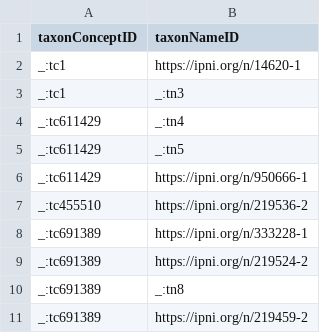
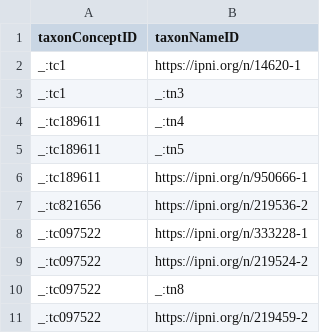
Before and after one commit to tdwg/tcs2, a CSV file: recipes/rhododendron-subg-pentanthera/datapackage/Synonym.csv, drawn as a sheet.

```diff
--- a/recipes/rhododendron-subg-pentanthera/datapackage/Synonym.csv
+++ b/recipes/rhododendron-subg-pentanthera/datapackage/Synonym.csv
@@ -3,9 +3,9 @@ _:tc1,https://ipni.org/n/14620-1
 _:tc1,_:tn3
-_:tc611429,_:tn4
-_:tc611429,_:tn5
-_:tc611429,https://ipni.org/n/950666-1
-_:tc455510,https://ipni.org/n/219536-2
-_:tc691389,https://ipni.org/n/333228-1
-_:tc691389,https://ipni.org/n/219524-2
-_:tc691389,_:tn8
-_:tc691389,https://ipni.org/n/219459-2
+_:tc189611,_:tn4
+_:tc189611,_:tn5
+_:tc189611,https://ipni.org/n/950666-1
+_:tc821656,https://ipni.org/n/219536-2
+_:tc097522,https://ipni.org/n/333228-1
+_:tc097522,https://ipni.org/n/219524-2
+_:tc097522,_:tn8
+_:tc097522,https://ipni.org/n/219459-2
```
Also changed, not shown: recipes/rhododendron-subg-pentanthera/datapackage/Agent.csv, recipes/rhododendron-subg-pentanthera/datapackage/BibliographicResource.csv, 7 other files.
